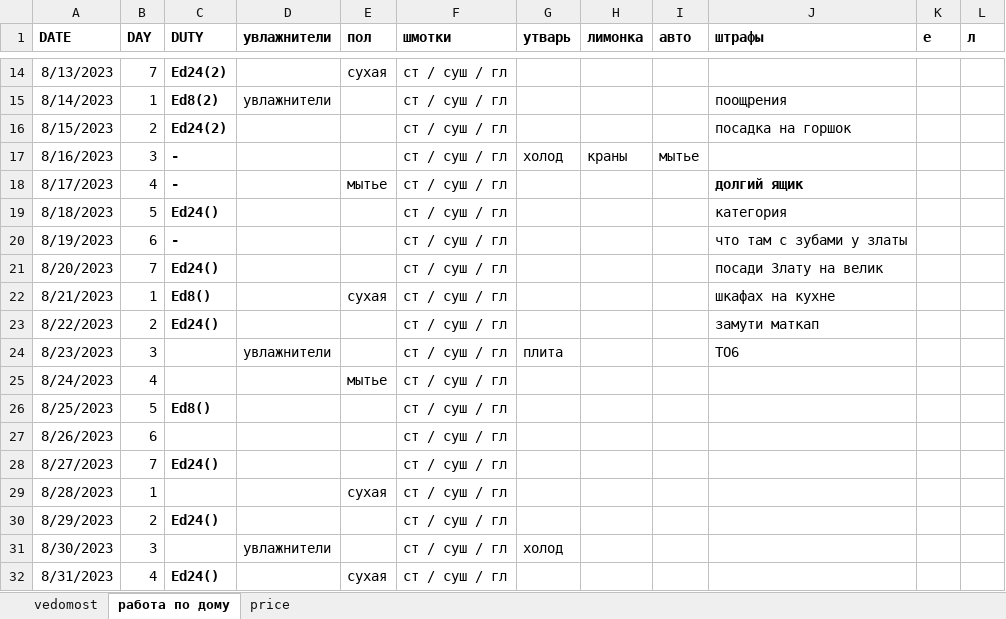
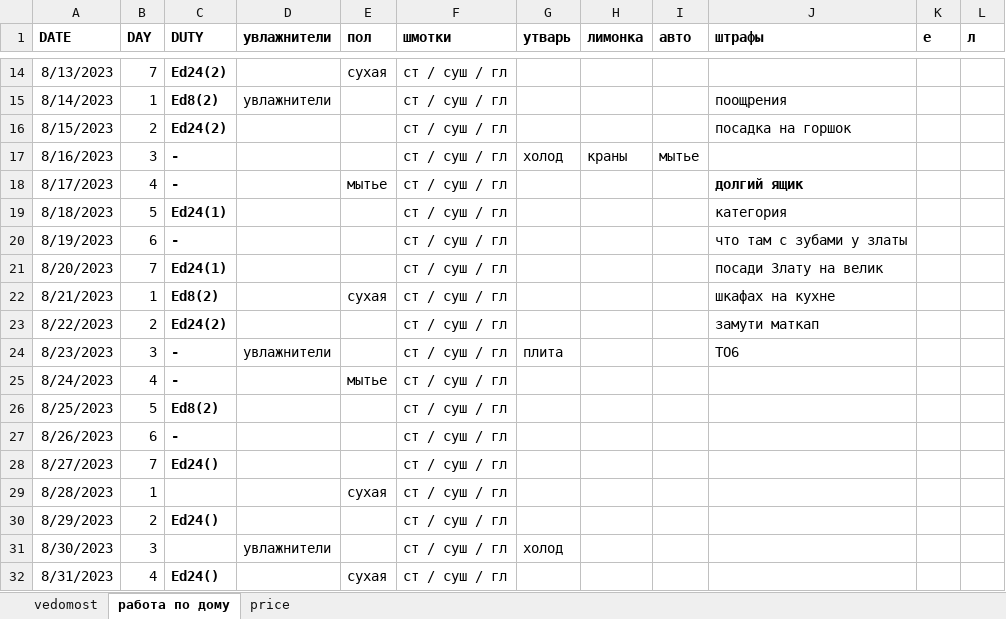
Before and after one commit to EgorVjalkov/study_to_live, an Excel workbook: months/aug23/aug23.xlsx, sheet работа по дому, drawn as a sheet; only a part is shown, gaps mark what is left out; values as stored, in another font and other column widths than the file's, no borders; conditional formats not drawn; the diff names each change by its address in the sheet, - before the commit and + after, or states it on an @@ line.

```diff
--- a/months/aug23/aug23.xlsx (sheet работа по дому)
+++ b/months/aug23/aug23.xlsx (sheet работа по дому)
-C19 (DUTY): Ed24()
+C19 (DUTY): Ed24(1)
-C21 (DUTY): Ed24()
+C21 (DUTY): Ed24(1)
-C22 (DUTY): Ed8()
+C22 (DUTY): Ed8(2)
-C23 (DUTY): Ed24()
+C23 (DUTY): Ed24(2)
-C24:C25 (DUTY): (empty)
+C24:C25 (DUTY): -
-C26 (DUTY): Ed8()
+C26 (DUTY): Ed8(2)
-C27 (DUTY): (empty)
+C27 (DUTY): -
```
Also changed, not shown: sheet vedomost, 3 other files.
